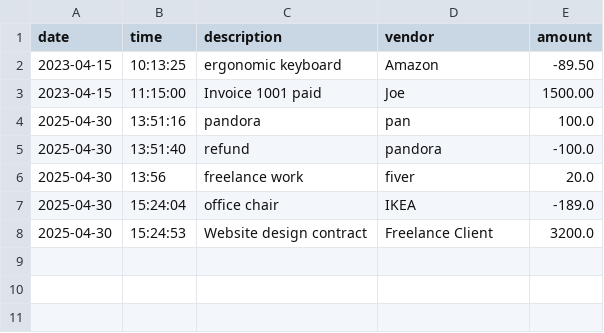
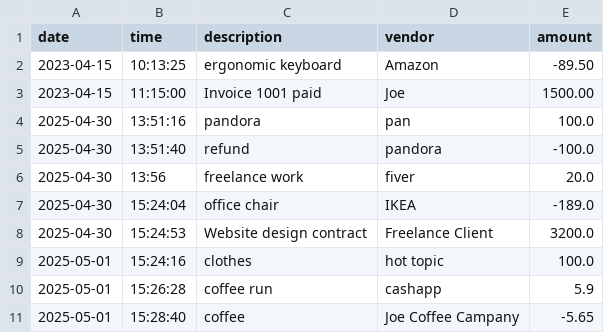
Before and after one commit to sukiedreams/capstoneOne_accountingLedger, a CSV file: transactions.csv, drawn as a sheet.

```diff
--- a/transactions.csv
+++ b/transactions.csv
@@ -8 +8,4 @@ date|time|description|vendor|amount
 2025-04-30|15:24:53|Website design contract|Freelance Client|3200.0
+2025-05-01|15:24:16|clothes|hot topic|100.0
+2025-05-01|15:26:28|coffee run|cashapp|5.9
+2025-05-01|15:28:40|coffee|Joe Coffee Campany|-5.65
```
Also changed, not shown: 6 other files.
